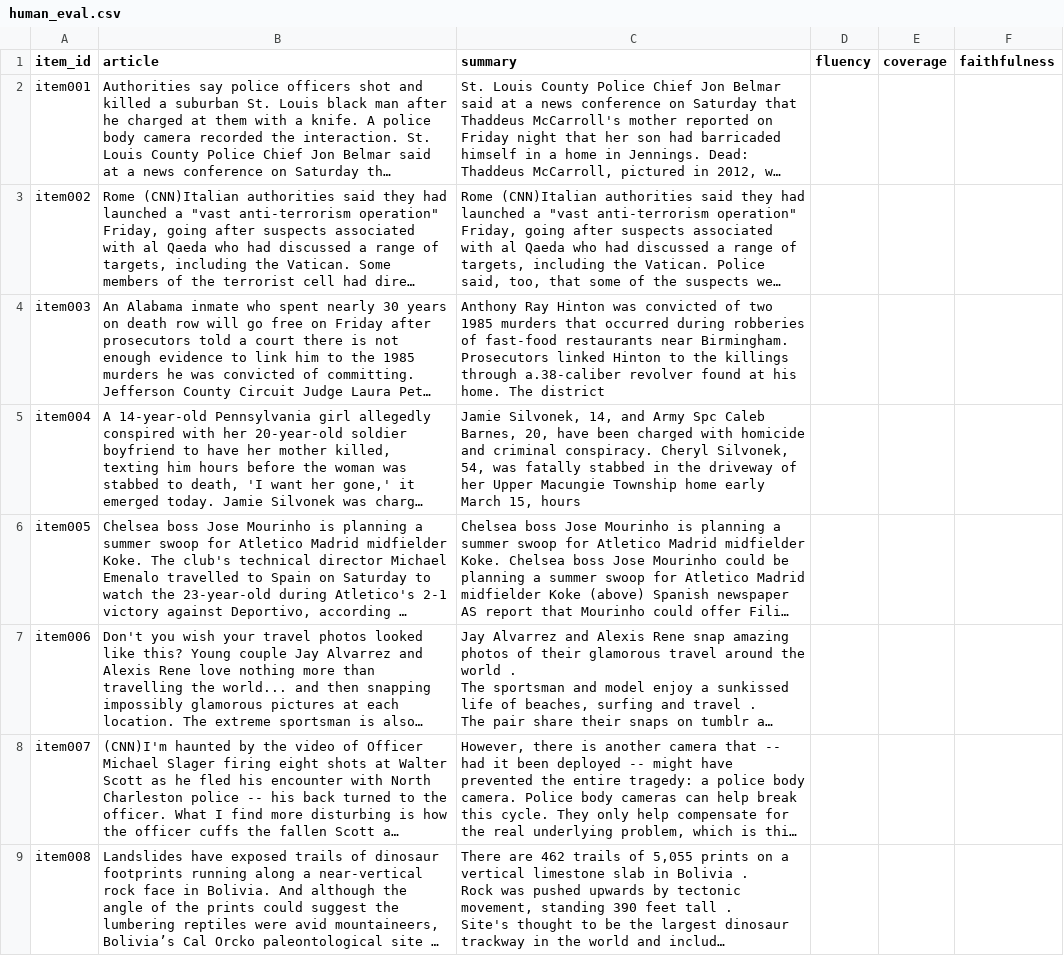
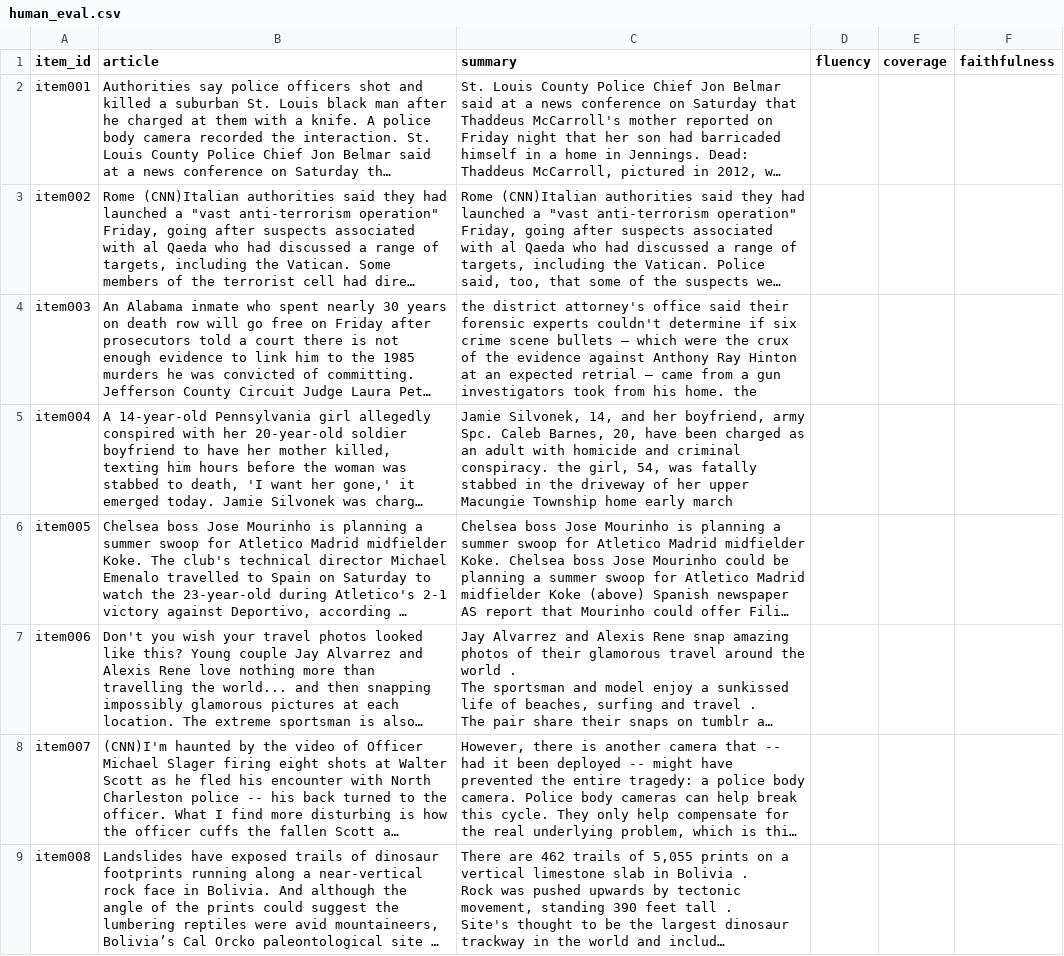
Before and after one commit to Auric-Coder/PrecisAI, a CSV file: results/human_eval.csv, drawn as a sheet; only a part is shown; long unchanged cells end in …; the diff covers the shown part only; the diff names each change by its address in the sheet, - before the commit and + after, or states it on an @@ line.

```diff
--- a/results/human_eval.csv
+++ b/results/human_eval.csv
-C4 (summary): Anthony Ray Hinton was convicted of two 1985 murders that occurred during robberies of fast-food restaurants near Birmingham. Prosecutors linked Hinton to the killings through a.38-caliber revolver found at his home. The district
+C4 (summary): the district attorney's office said their forensic experts couldn't determine if six crime scene bullets — which were the crux of the evidence against Anthony Ray Hinton at an expected retrial — came from a gun investigators took from his home. the
-C5 (summary): …14, and Army Spc Caleb Barnes, 20, have been charged with homicide and criminal conspiracy. Cheryl Silvonek, 54, was fatally stabbed in the driveway of her Upper Macungie Township home early March 15, hours
+C5 (summary): …14, and her boyfriend, army Spc. Caleb Barnes, 20, have been charged as an adult with homicide and criminal conspiracy. the girl, 54, was fatally stabbed in the driveway of her upper Macungie Township home early march
```
Also changed, not shown: 18 edited cells elsewhere in this file, 9 other files.
